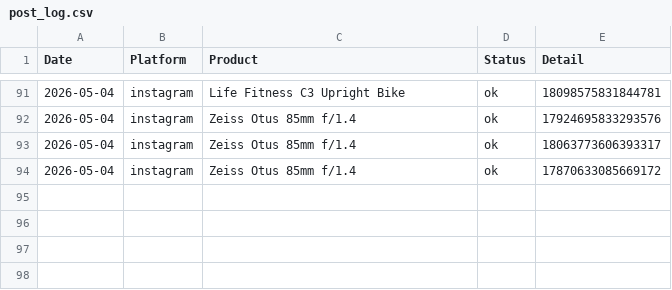
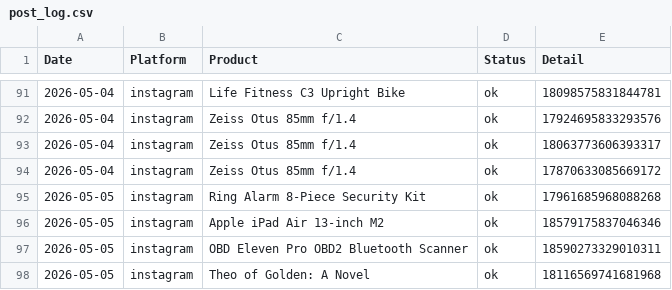
Before and after one commit to hotproductsdot-com/hotproductsdot-v2, a CSV file: marketing-campaigns/post_log.csv, drawn as a sheet; only a part is shown, gaps mark what is left out; the diff names each change by its address in the sheet, - before the commit and + after, or states it on an @@ line.

```diff
--- a/marketing-campaigns/post_log.csv
+++ b/marketing-campaigns/post_log.csv
+row 95: 2026-05-05 | instagram | Ring Alarm 8-Piece Security Kit | ok | 17961685968088268
+row 96: 2026-05-05 | instagram | Apple iPad Air 13-inch M2 | ok | 18579175837046346
+row 97: 2026-05-05 | instagram | OBD Eleven Pro OBD2 Bluetooth Scanner | ok | 18590273329010311
+row 98: 2026-05-05 | instagram | Theo of Golden: A Novel | ok | 18116569741681968
```
